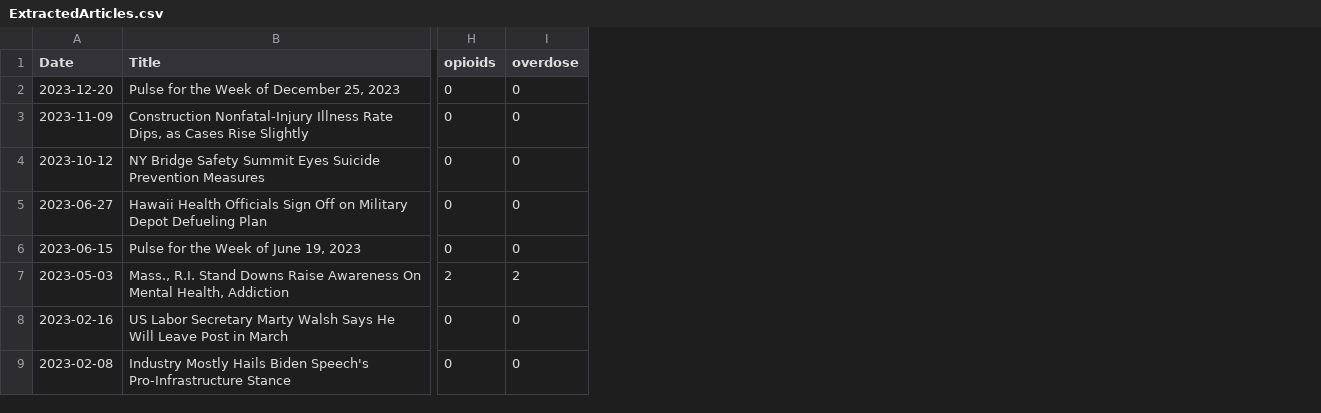
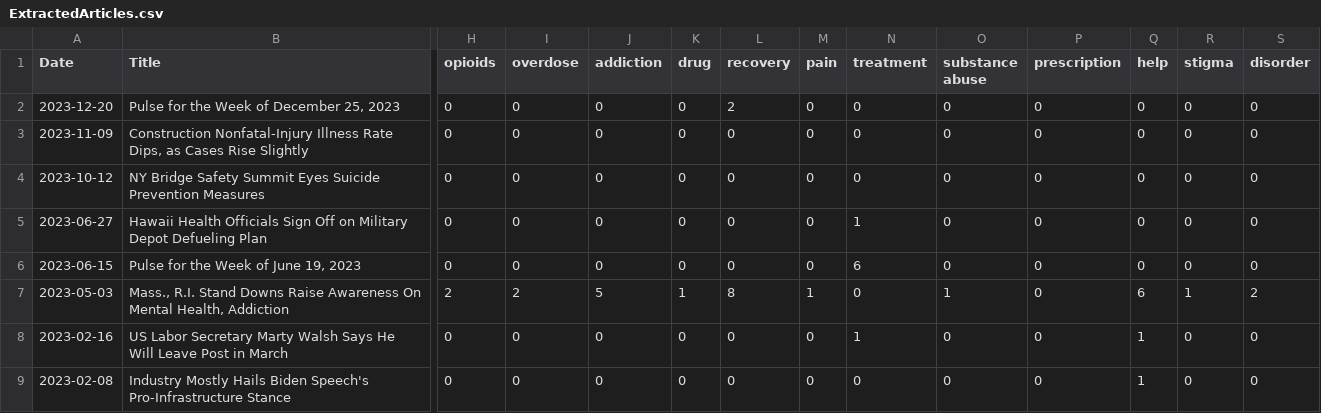
Before and after one commit to morrisettathena/WebCrawling, a CSV file: ExtractedArticles.csv, drawn as a sheet; only a part is shown, gaps mark what is left out; the diff names each change by its address in the sheet, - before the commit and + after, or states it on an @@ line.

```diff
--- a/ExtractedArticles.csv
+++ b/ExtractedArticles.csv
+column J (addiction), rows 2-9: 0 | 0 | 0 | 0 | 0 | 5 | 0 | 0
+column K (drug), rows 2-9: 0 | 0 | 0 | 0 | 0 | 1 | 0 | 0
+column L (recovery), rows 2-9: 2 | 0 | 0 | 0 | 0 | 8 | 0 | 0
+column M (pain), rows 2-9: 0 | 0 | 0 | 0 | 0 | 1 | 0 | 0
+column N (treatment), rows 2-9: 0 | 0 | 0 | 1 | 6 | 0 | 1 | 0
+column O (substance abuse), rows 2-9: 0 | 0 | 0 | 0 | 0 | 1 | 0 | 0
+column P (prescription), rows 2-9: all 0
+column Q (help), rows 2-9: 0 | 0 | 0 | 0 | 0 | 6 | 1 | 1
+column R (stigma), rows 2-9: 0 | 0 | 0 | 0 | 0 | 1 | 0 | 0
+column S (disorder), rows 2-9: 0 | 0 | 0 | 0 | 0 | 2 | 0 | 0
```
Also changed, not shown: 14 other files.
